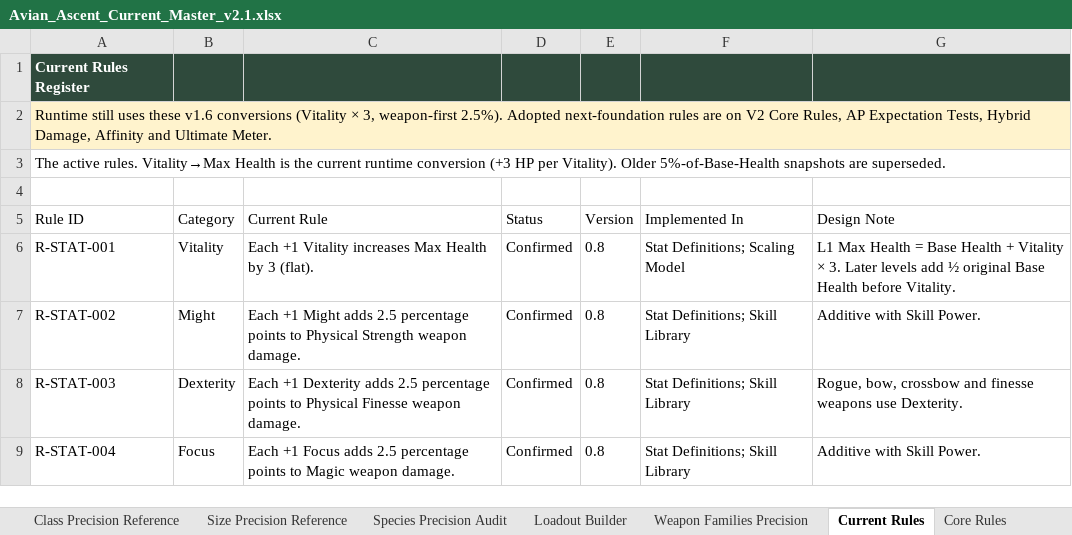
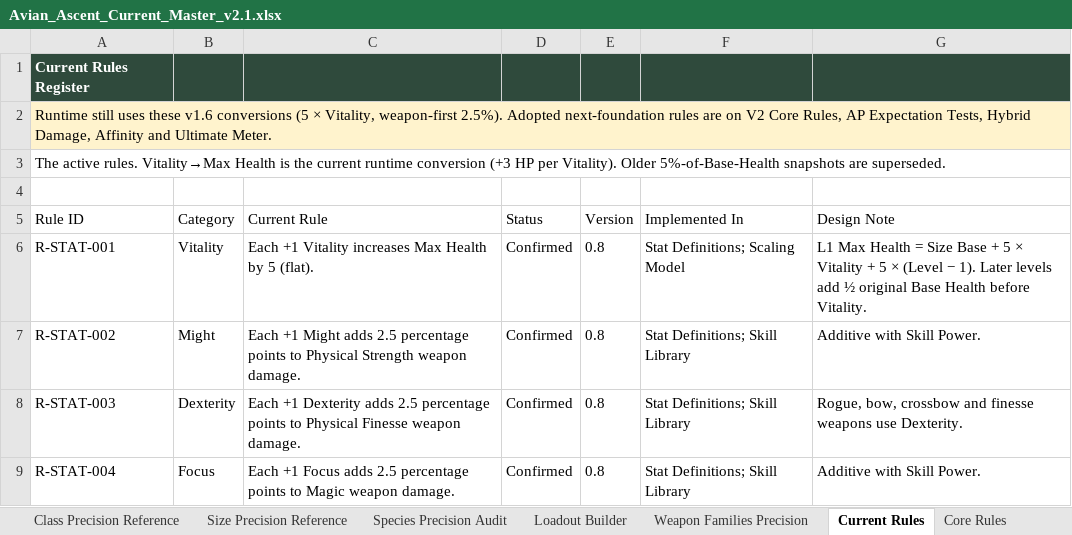
Before and after one commit to jacobbeebe007-ui/Avian-Ascent-V2, an Excel workbook: Avian_Ascent_Current_Master_v2.1.xlsx, sheet Current Rules, drawn as a sheet; only a part is shown; values as stored, in another font and other column widths than the file's, no borders; the diff names each change by its address in the sheet, - before the commit and + after, or states it on an @@ line.

```diff
--- a/Avian_Ascent_Current_Master_v2.1.xlsx (sheet Current Rules)
+++ b/Avian_Ascent_Current_Master_v2.1.xlsx (sheet Current Rules)
-A2 (Rule ID): …v1.6 conversions (Vitality × 3, weapon-first 2.5%).…
+A2 (Rule ID): …v1.6 conversions (5 × Vitality, weapon-first 2.5%).…
-C6 (Current Rule): …Health by 3 (flat).
+C6 (Current Rule): …Health by 5 (flat).
-G6 (Design Note): …Health = Base Health + Vitality × 3. Later levels…
+G6 (Design Note): …Health = Size Base + 5 × Vitality + 5 × (Level − 1). Later levels…
```
Also changed, not shown: sheet Bird Stats, sheet Core Rules, 21 other files.
